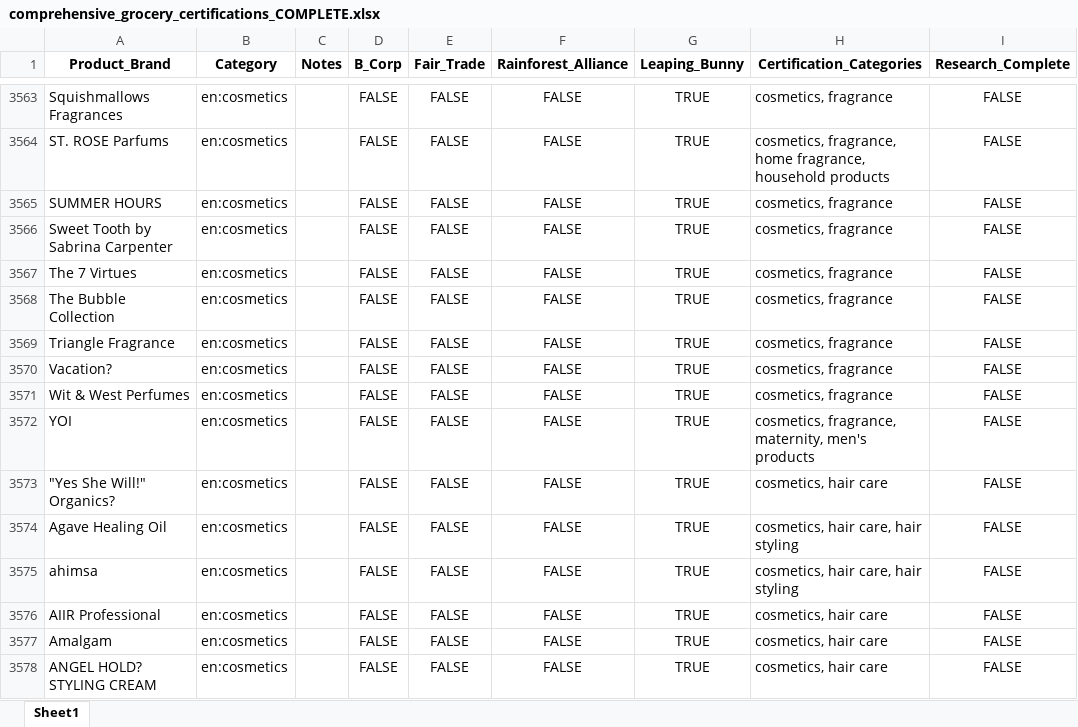
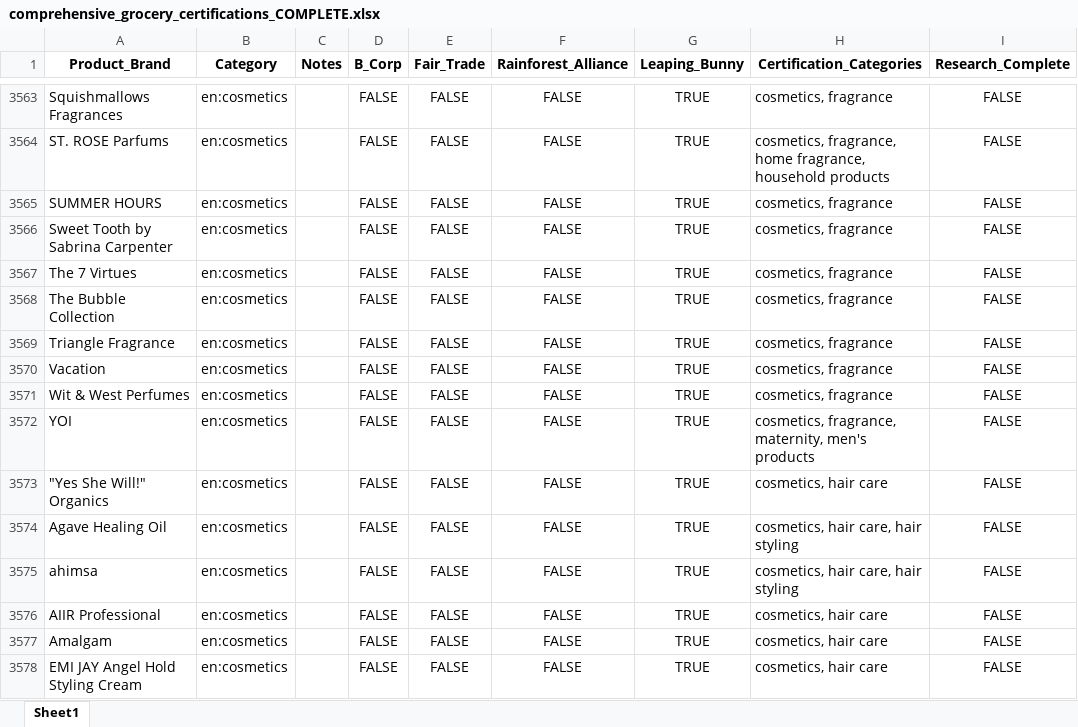
Before and after one commit to TheGreenOne151/TBL-Grocery-Scanner---DEVELOPMENT-VERSION-Active-development-, an Excel workbook: comprehensive_grocery_certifications_COMPLETE.xlsx, sheet Sheet1, drawn as a sheet; only a part is shown, gaps mark what is left out; values as stored, in another font and other column widths than the file's, no borders; the diff covers the shown part only; the diff names each change by its address in the sheet, - before the commit and + after, or states it on an @@ line.

Commit message:
Fix mojibake in certification workbook; restore accented brand names
Repairs 138 rows that contained '?' placeholders from an earlier JSON
ingestion with lossy encoding.

- Restores correct accented spellings (Nestlé, Société, Crème, Bülow,
  Büeo, Nécessaire, KINLÒ, MĒNOS Skin, Nonastē, etc.)
- Strips spurious trailing '?' that were dropped trademark symbols
- Fixes 'O My!? Bath and Body' -> 'O My! Bath and Body'

No application code changes required. BrandNormalizer.normalize()
already folds accents via NFKD + ASCII-ignore, so ASCII input like
'Nestle' now resolves to the accented record 'Nestlé' and displays
with the correct spelling.

```diff
--- a/comprehensive_grocery_certifications_COMPLETE.xlsx (sheet Sheet1)
+++ b/comprehensive_grocery_certifications_COMPLETE.xlsx (sheet Sheet1)
-A3570 (Product_Brand): Vacation?
+A3570 (Product_Brand): Vacation
-A3573 (Product_Brand): "Yes She Will!" Organics?
+A3573 (Product_Brand): "Yes She Will!" Organics
-A3578 (Product_Brand): ANGEL HOLD? STYLING CREAM
+A3578 (Product_Brand): EMI JAY Angel Hold Styling Cream
```
Also changed, not shown: 140 edited cells elsewhere in this sheet.
